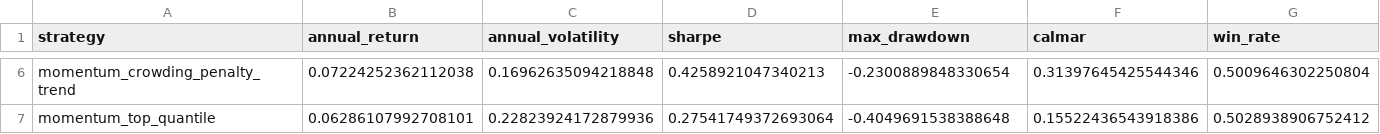
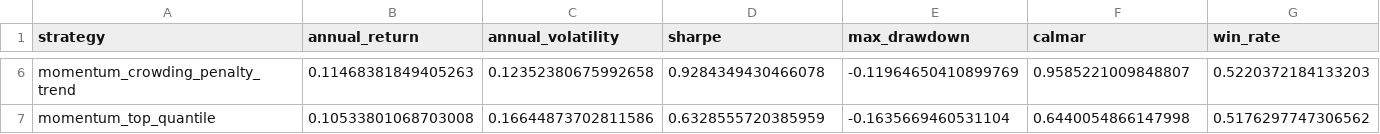
Before and after one commit to ericxuzhesheng/Trading-Crowding-Momentum-Strategy, a CSV file: outputs/tables/performance_summary.csv, drawn as a sheet; only a part is shown, gaps mark what is left out; the diff covers the shown part only; the diff names each change by its address in the sheet, - before the commit and + after, or states it on an @@ line.

```diff
--- a/outputs/tables/performance_summary.csv
+++ b/outputs/tables/performance_summary.csv
-B6 (annual_return): 0.07224252362112038
+B6 (annual_return): 0.11468381849405263
-C6 (annual_volatility): 0.16962635094218848
+C6 (annual_volatility): 0.12352380675992658
-D6 (sharpe): 0.4258921047340213
+D6 (sharpe): 0.9284349430466078
-E6 (max_drawdown): -0.2300889848330654
+E6 (max_drawdown): -0.11964650410899769
-F6 (calmar): 0.31397645425544346
+F6 (calmar): 0.9585221009848807
-G6 (win_rate): 0.5009646302250804
+G6 (win_rate): 0.5220372184133203
-B7 (annual_return): 0.06286107992708101
+B7 (annual_return): 0.10533801068703008
-C7 (annual_volatility): 0.22823924172879936
+C7 (annual_volatility): 0.16644873702811586
-D7 (sharpe): 0.27541749372693064
+D7 (sharpe): 0.6328555720385959
-E7 (max_drawdown): -0.4049691538388648
+E7 (max_drawdown): -0.1635669460531104
-F7 (calmar): 0.15522436543918386
+F7 (calmar): 0.6440054866147998
-G7 (win_rate): 0.5028938906752412
+G7 (win_rate): 0.5176297747306562
```
Also changed, not shown: 38 edited cells elsewhere in this file, outputs/tables/yearly_returns.csv, 16 other files.
